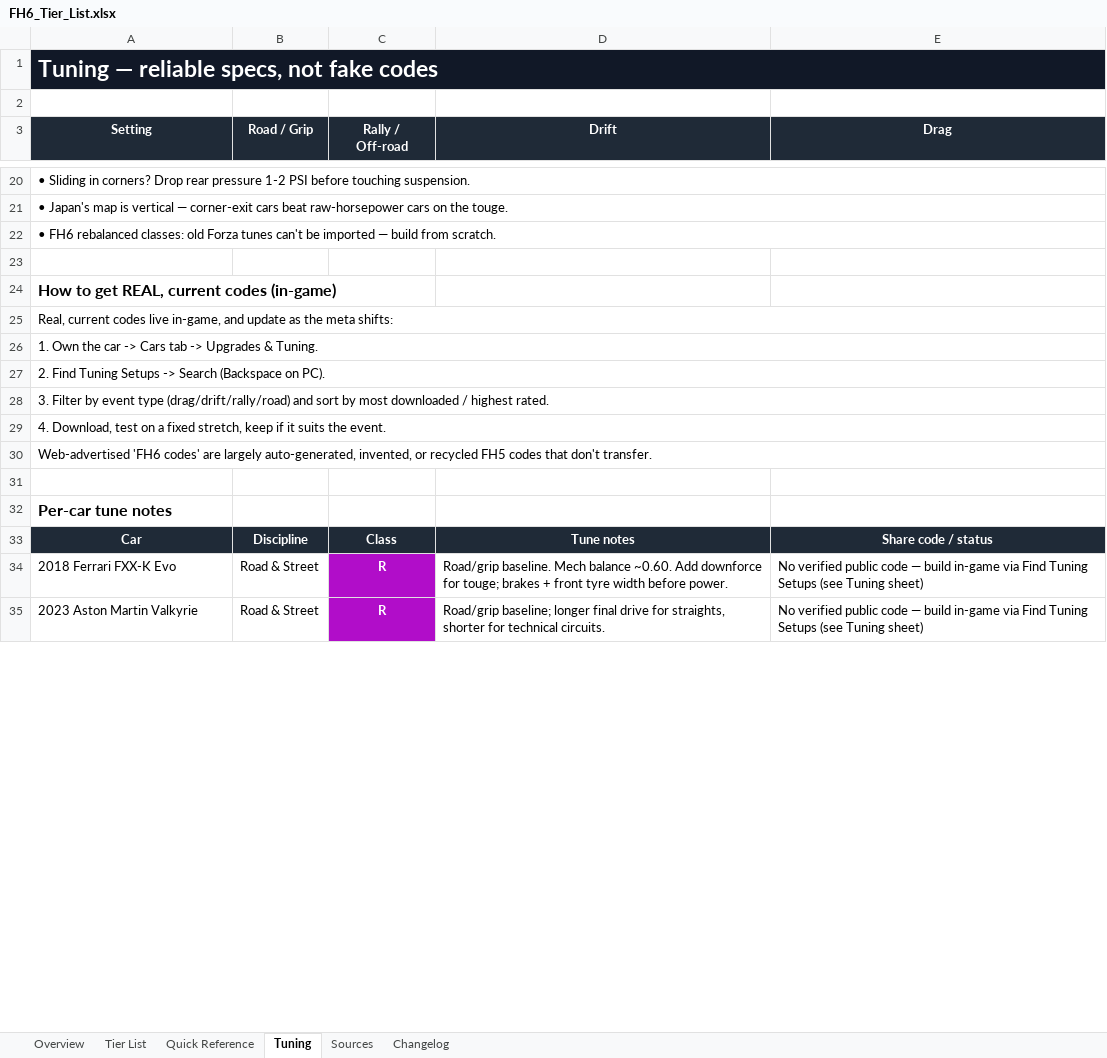
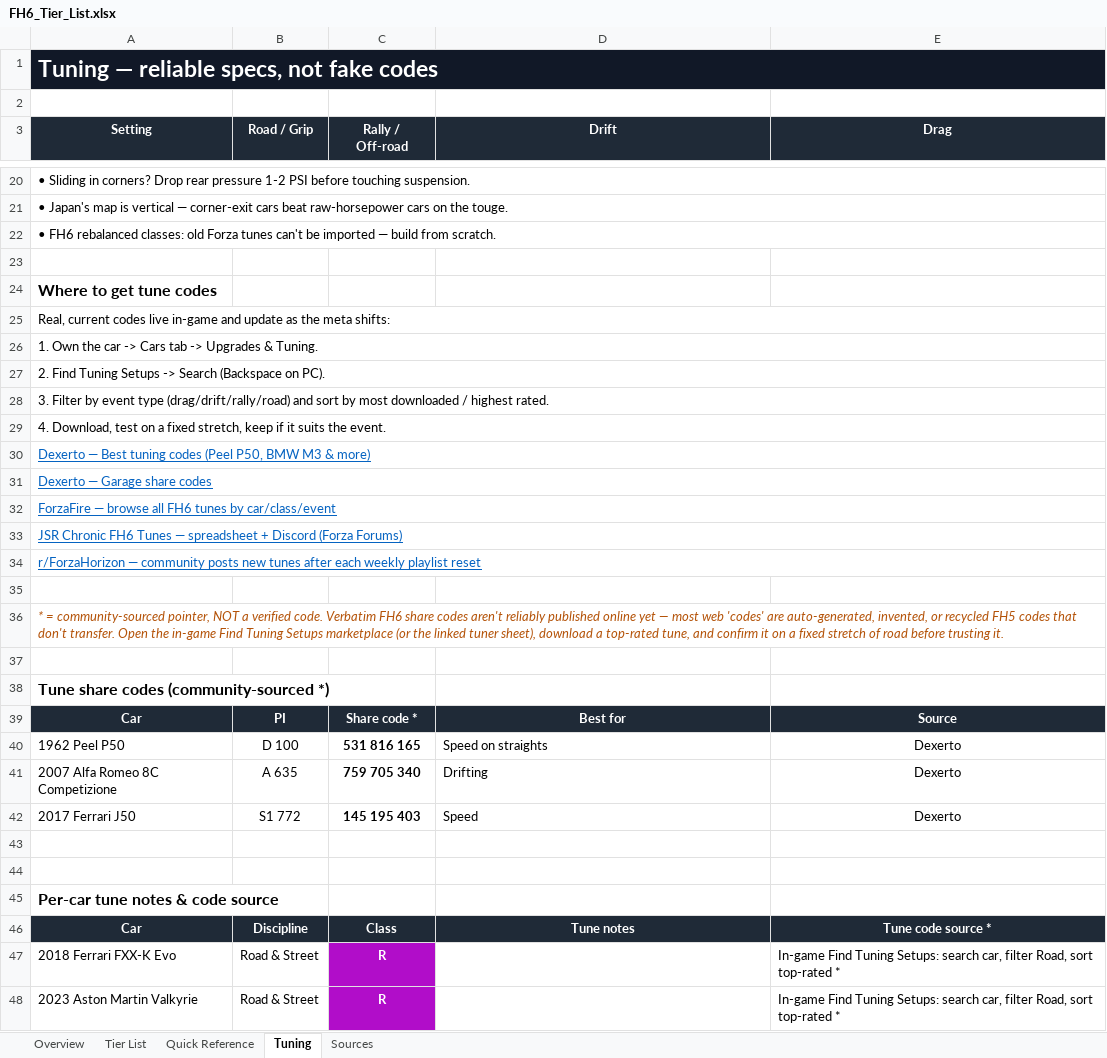
Before and after one commit to adolphin8/fh6-tier-list, an Excel workbook: output/FH6_Tier_List.xlsx, sheet Tuning, drawn as a sheet; only a part is shown, gaps mark what is left out; values as stored, in another font and other column widths than the file's, no borders; addresses are those after the commit; the diff covers the shown part only; the diff names each change by its address in the sheet, - before the commit and + after, or states it on an @@ line.

```diff
--- a/output/FH6_Tier_List.xlsx (sheet Tuning)
+++ b/output/FH6_Tier_List.xlsx (sheet Tuning)
-sheet tab: Changelog
-A24 (Setting): How to get REAL, current codes (in-game)
+A24 (Setting): Where to get tune codes
-A25 (Setting): …codes live in-game, and update…
+A25 (Setting): …codes live in-game and update…
-A30 (Setting): Web-advertised 'FH6 codes' are largely auto-generated, invented, or recycled FH5 codes that don't transfer.
+A30 (Setting): Dexerto — Best tuning codes (Peel P50, BMW M3 & more)
@@ A30 underline: off → on, text colour: black → #0563C1 @@
+row 31: Dexerto — Garage share codes
+row 32: ForzaFire — browse all FH6 tunes by car/class/event
+row 33: JSR Chronic FH6 Tunes — spreadsheet + Discord (Forza Forums)
+row 34: r/ForzaHorizon — community posts new tunes after each weekly playlist reset
-A36 (Setting): Per-car tune notes
+A36 (Setting): * = community-sourced pointer, NOT a verified code. Verbatim FH6 share codes aren't reliably published online yet — most web 'codes' are auto-generated, invented, or recycled FH5 codes that don't transfer. Open the in-game Find Tuning Setups marketplace (or the linked tuner sheet), download a top-rated tune, and confirm it on a fixed stretch of road before trusting it.
@@ A36 bold: on → off, italic: off → on, text colour: black → #B45309, text size: smaller @@
+A36:E36 merged
+row 37: (empty)
+row 38: Tune share codes (community-sourced *)
+row 39: Car | PI | Share code * | Best for | Source
+row 40: 1962 Peel P50 | D 100 | 531 816 165 | Speed on straights | Dexerto
+row 41: 2007 Alfa Romeo 8C Competizione | A 635 | 759 705 340 | Drifting | Dexerto
+row 42: 2017 Ferrari J50 | S1 772 | 145 195 403 | Speed | Dexerto
+row 43: (empty)
+row 44: (empty)
+row 45: Per-car tune notes & code source
-E46 (Drag): Share code / status
+E46 (Drag): Tune code source *
-D47 (Drift): Road/grip baseline. Mech balance ~0.60. Add downforce for touge; brakes + front tyre width before power.
+D47 (Drift): (empty)
-E47:E48 (Drag): No verified public code — build in-game via Find Tuning Setups (see Tuning sheet)
+E47:E48 (Drag): In-game Find Tuning Setups: search car, filter Road, sort top-rated *
-D48 (Drift): Road/grip baseline; longer final drive for straights, shorter for technical circuits.
+D48 (Drift): (empty)
```
Also changed, not shown: 26 added rows, 3 removed rows, 60 edited cells and cell formats elsewhere in this sheet, sheet Tier List, sheet Quick Reference, sheet Sources, sheet Overview, 7 other files.
